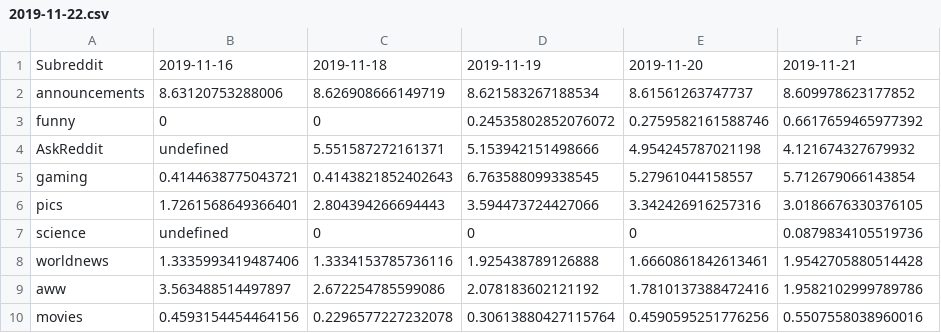
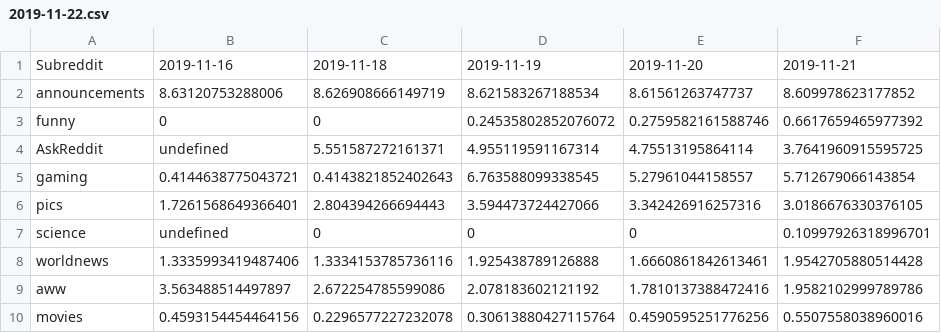
Before and after one commit to jasonzissman/golden-ratio, a CSV file: result-reformatters/golden-ratio-by-day-cumulative/2019-11-22.csv, drawn as a sheet; only a part is shown.

Commit message:
Accounting for invalid entries

```diff
--- a/result-reformatters/golden-ratio-by-day-cumulative/2019-11-22.csv
+++ b/result-reformatters/golden-ratio-by-day-cumulative/2019-11-22.csv
@@ -3,6 +3,6 @@ announcements,8.63120753288006,8.626908666149719,8.621583267188534,8.61561263747
 funny,0,0,0.24535802852076072,0.2759582161588746,0.6617659465977392
-AskReddit,undefined,5.551587272161371,5.153942151498666,4.954245787021198,4.121674327679932
+AskReddit,undefined,5.551587272161371,4.955119591167314,4.75513195864114,3.7641960915595725
 gaming,0.4144638775043721,0.4143821852402643,6.763588099338545,5.27961044158557,5.712679066143854
 pics,1.7261568649366401,2.804394266694443,3.594473724427066,3.342426916257316,3.0186676330376105
-science,undefined,0,0,0,0.0879834105519736
+science,undefined,0,0,0,0.10997926318996701
 worldnews,1.3335993419487406,1.3334153785736116,1.925438789126888,1.6660861842613461,1.9542705880514428
```
Also changed, not shown: 1 other file.
